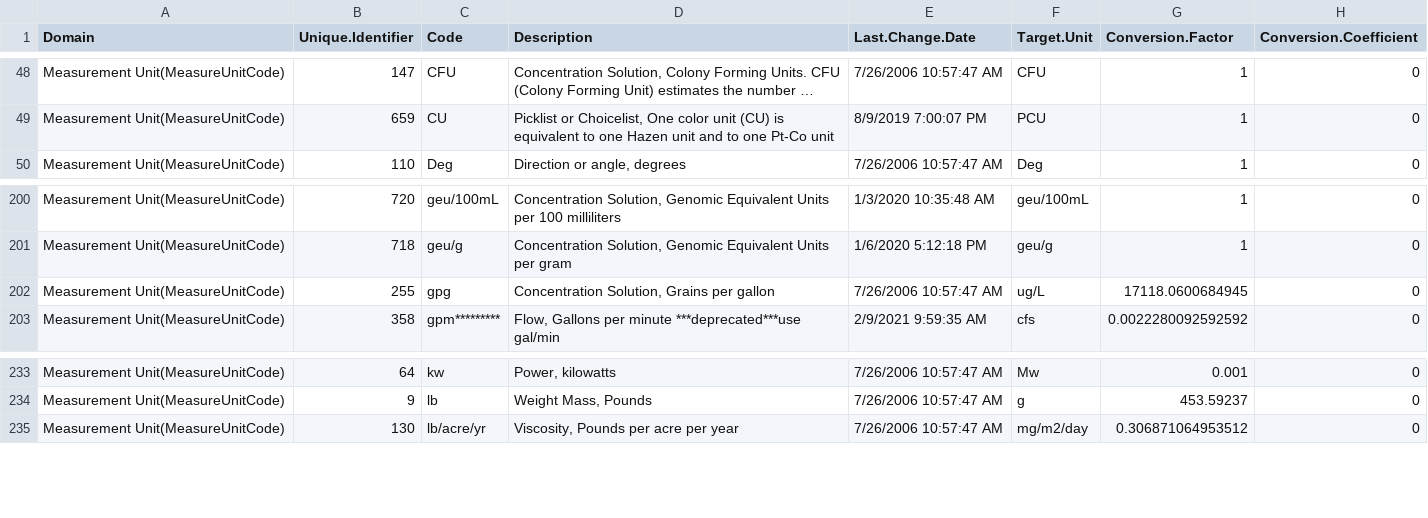
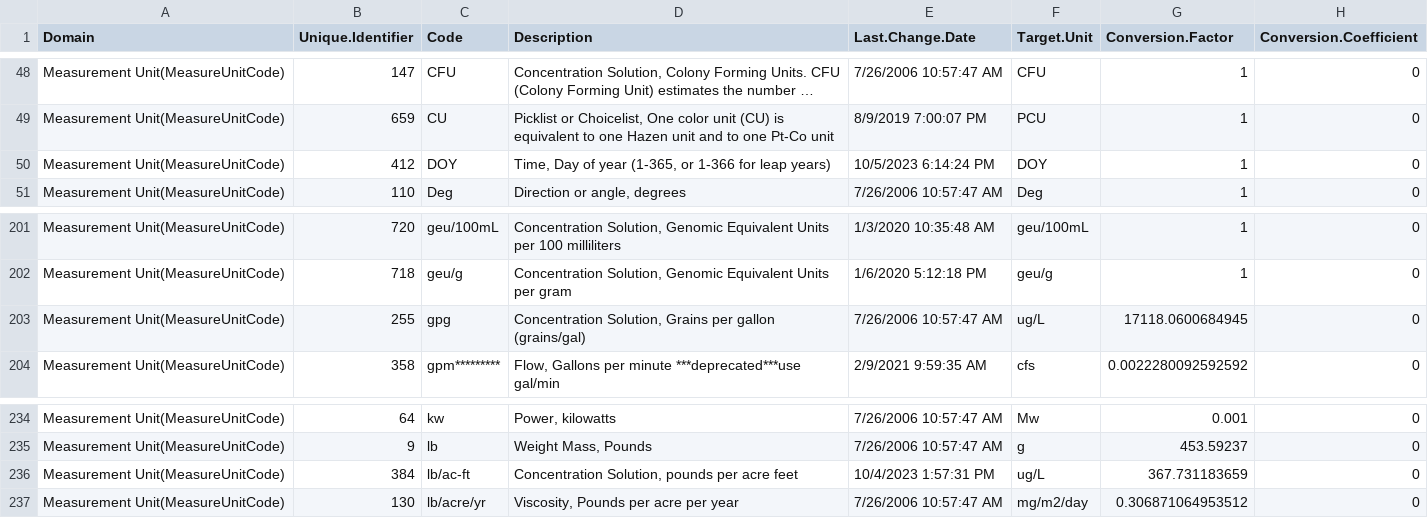
Before and after one commit to USEPA/EPATADA, a CSV file: inst/extdata/WQXunitRef.csv, drawn as a sheet; only a part is shown, gaps mark what is left out; long unchanged cells end in ….

```diff
--- a/inst/extdata/WQXunitRef.csv
+++ b/inst/extdata/WQXunitRef.csv
@@ -49,2 +49,3 @@
 "Measurement Unit(MeasureUnitCode)",659,"CU","Picklist or Choicelist, One color unit (CU) is equivalent to one Hazen unit and to one Pt-Co unit","8/9/2019 7:00:07 PM","PCU",1,0
+"Measurement Unit(MeasureUnitCode)",412,"DOY","Time, Day of year (1-365, or 1-366 for leap years)","10/5/2023 6:14:24 PM","DOY",1,0
 "Measurement Unit(MeasureUnitCode)",110,"Deg","Direction or angle, degrees","7/26/2006 10:57:47 AM","Deg",1,0
@@ -201,3 +202,3 @@
 "Measurement Unit(MeasureUnitCode)",718,"geu/g","Concentration Solution, Genomic Equivalent Units per gram","1/6/2020 5:12:18 PM","geu/g",1,0
-"Measurement Unit(MeasureUnitCode)",255,"gpg","Concentration Solution, Grains per gallon","7/26/2006 10:57:47 AM","ug/L",17118.0600684945,0
+"Measurement Unit(MeasureUnitCode)",255,"gpg","Concentration Solution, Grains per gallon (grains/gal)","7/26/2006 10:57:47 AM","ug/L",17118.0600684945,0
 "Measurement Unit(MeasureUnitCode)",358,"gpm*********","Flow, Gallons per minute ***deprecated***use gal/min","2/9/2021 9:59:35 AM","cfs",0.0022280092592592,0
@@ -234,2 +235,3 @@
 "Measurement Unit(MeasureUnitCode)",9,"lb","Weight Mass, Pounds","7/26/2006 10:57:47 AM","g",453.59237,0
+"Measurement Unit(MeasureUnitCode)",384,"lb/ac-ft","Concentration Solution, pounds per acre feet","10/4/2023 1:57:31 PM","ug/L",367.731183659,0
 "Measurement Unit(MeasureUnitCode)",130,"lb/acre/yr","Viscosity, Pounds per acre per year","7/26/2006 10:57:47 AM","mg/m2/day",0.306871064953512,0
```
Also changed, not shown: 10 other files.
